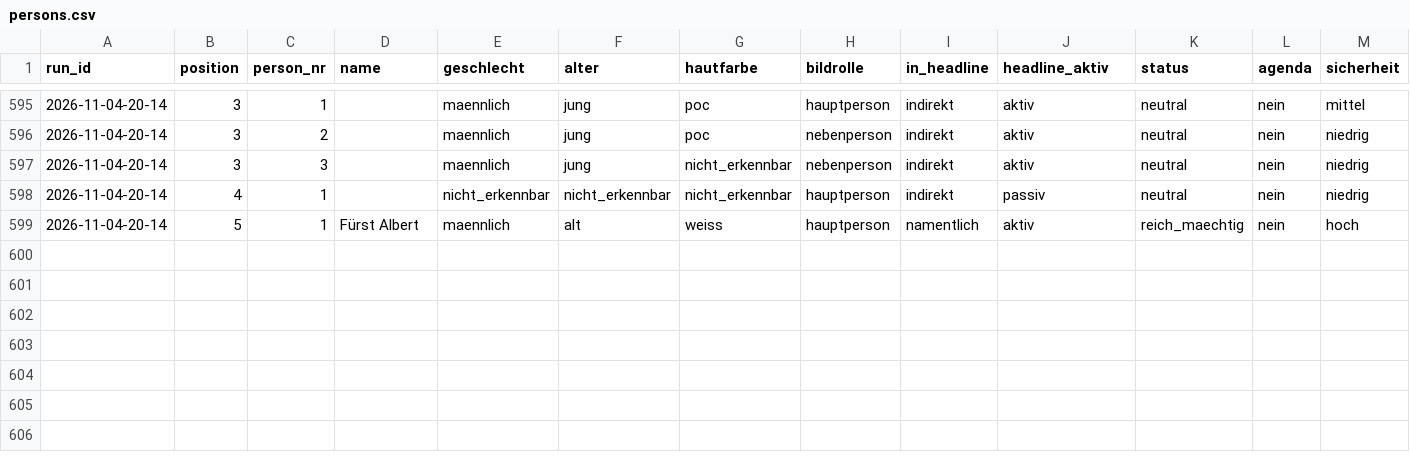
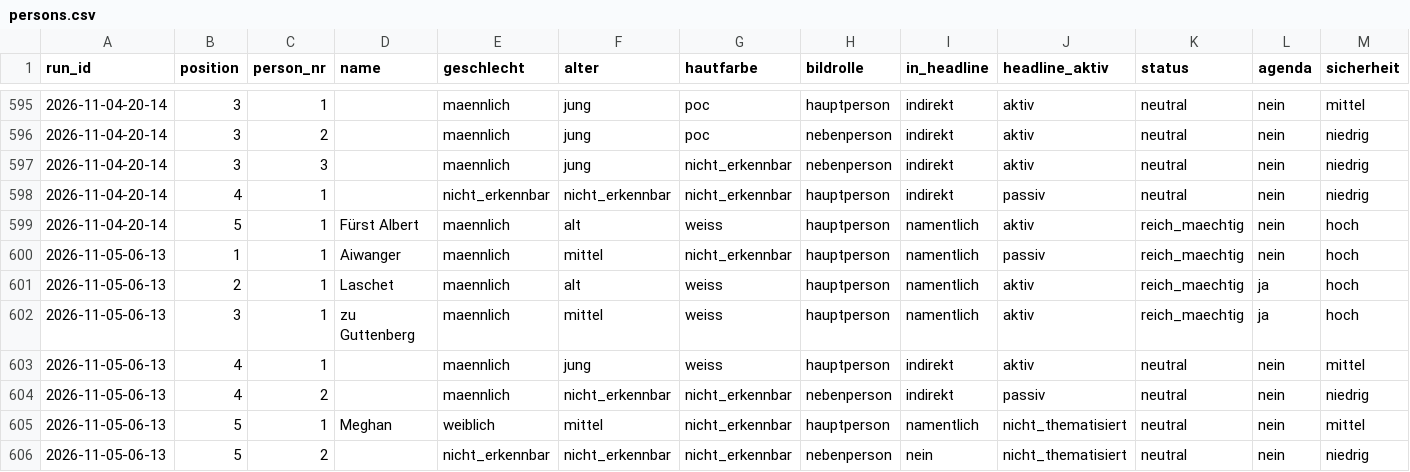
Before and after one commit to happkatharina71-bit/crmd, a CSV file: webde-monitor/data/persons.csv, drawn as a sheet; only a part is shown, gaps mark what is left out; rows hold the shown columns only; the diff names each change by its address in the sheet, - before the commit and + after, or states it on an @@ line.

```diff
--- a/webde-monitor/data/persons.csv
+++ b/webde-monitor/data/persons.csv
+row 600: 2026-11-05-06-13 | 1 | 1 | Aiwanger | maennlich | mittel | nicht_erkennbar | hauptperson | namentlich | passiv | reich_maechtig | nein | hoch
+row 601: 2026-11-05-06-13 | 2 | 1 | Laschet | maennlich | alt | weiss | hauptperson | namentlich | aktiv | reich_maechtig | ja | hoch
+row 602: 2026-11-05-06-13 | 3 | 1 | zu Guttenberg | maennlich | mittel | weiss | hauptperson | namentlich | aktiv | reich_maechtig | ja | hoch
+row 603: 2026-11-05-06-13 | 4 | 1 |  | maennlich | jung | weiss | hauptperson | indirekt | aktiv | neutral | nein | mittel
+row 604: 2026-11-05-06-13 | 4 | 2 |  | maennlich | nicht_erkennbar | nicht_erkennbar | nebenperson | indirekt | passiv | neutral | nein | niedrig
+row 605: 2026-11-05-06-13 | 5 | 1 | Meghan | weiblich | mittel | nicht_erkennbar | hauptperson | namentlich | nicht_thematisiert | neutral | nein | mittel
+row 606: 2026-11-05-06-13 | 5 | 2 |  | nicht_erkennbar | nicht_erkennbar | nicht_erkennbar | nebenperson | nein | nicht_thematisiert | neutral | nein | niedrig
```
Also changed, not shown: webde-monitor/data/teasers.csv, 7 other files.
